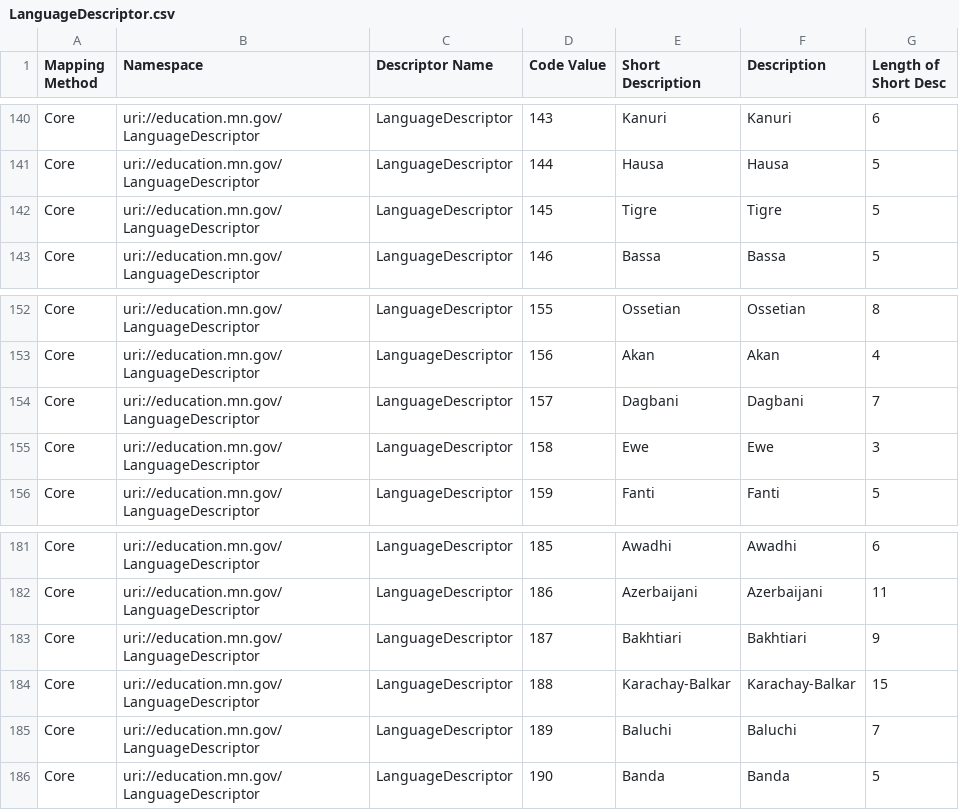
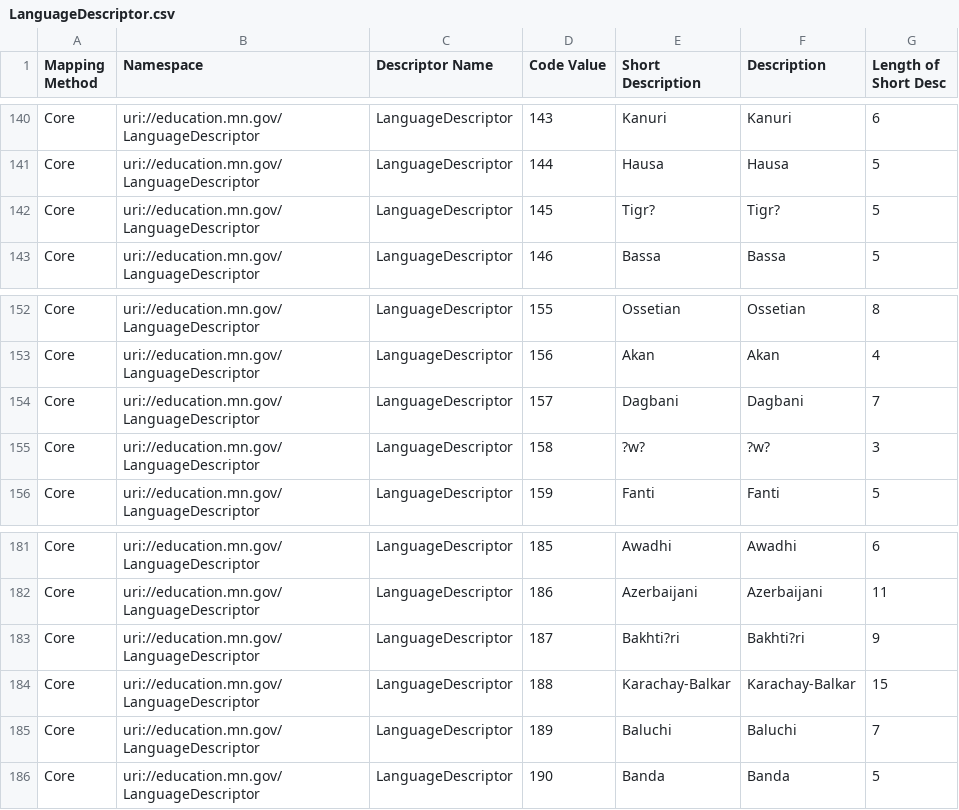
Before and after one commit to mn-mde-edfi/MDE-EdFi-Documentation, a CSV file: descriptorTables/LanguageDescriptor.csv, drawn as a sheet; only a part is shown, gaps mark what is left out.

Commit message:
special characters in language descriptor, unfortunately not translated well

```diff
--- a/descriptorTables/LanguageDescriptor.csv
+++ b/descriptorTables/LanguageDescriptor.csv
@@ -141,3 +141,3 @@
 "Core","uri://education.mn.gov/LanguageDescriptor","LanguageDescriptor","144","Hausa","Hausa","5"
-"Core","uri://education.mn.gov/LanguageDescriptor","LanguageDescriptor","145","Tigre","Tigre","5"
+"Core","uri://education.mn.gov/LanguageDescriptor","LanguageDescriptor","145","Tigr?","Tigr?","5"
 "Core","uri://education.mn.gov/LanguageDescriptor","LanguageDescriptor","146","Bassa","Bassa","5"
@@ -154,3 +154,3 @@
 "Core","uri://education.mn.gov/LanguageDescriptor","LanguageDescriptor","157","Dagbani","Dagbani","7"
-"Core","uri://education.mn.gov/LanguageDescriptor","LanguageDescriptor","158","Ewe","Ewe","3"
+"Core","uri://education.mn.gov/LanguageDescriptor","LanguageDescriptor","158","?w?","?w?","3"
 "Core","uri://education.mn.gov/LanguageDescriptor","LanguageDescriptor","159","Fanti","Fanti","5"
@@ -182,3 +182,3 @@
 "Core","uri://education.mn.gov/LanguageDescriptor","LanguageDescriptor","186","Azerbaijani","Azerbaijani","11"
-"Core","uri://education.mn.gov/LanguageDescriptor","LanguageDescriptor","187","Bakhtiari","Bakhtiari","9"
+"Core","uri://education.mn.gov/LanguageDescriptor","LanguageDescriptor","187","Bakhti?ri","Bakhti?ri","9"
 "Core","uri://education.mn.gov/LanguageDescriptor","LanguageDescriptor","188","Karachay-Balkar","Karachay-Balkar","15"
```
